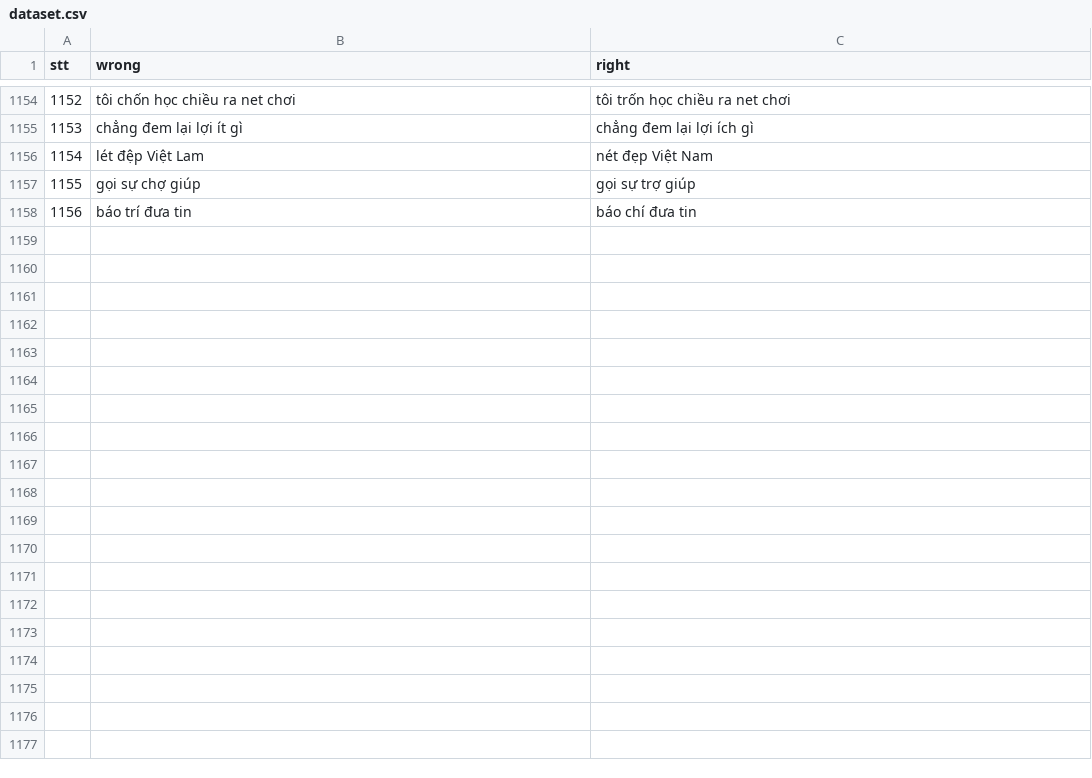
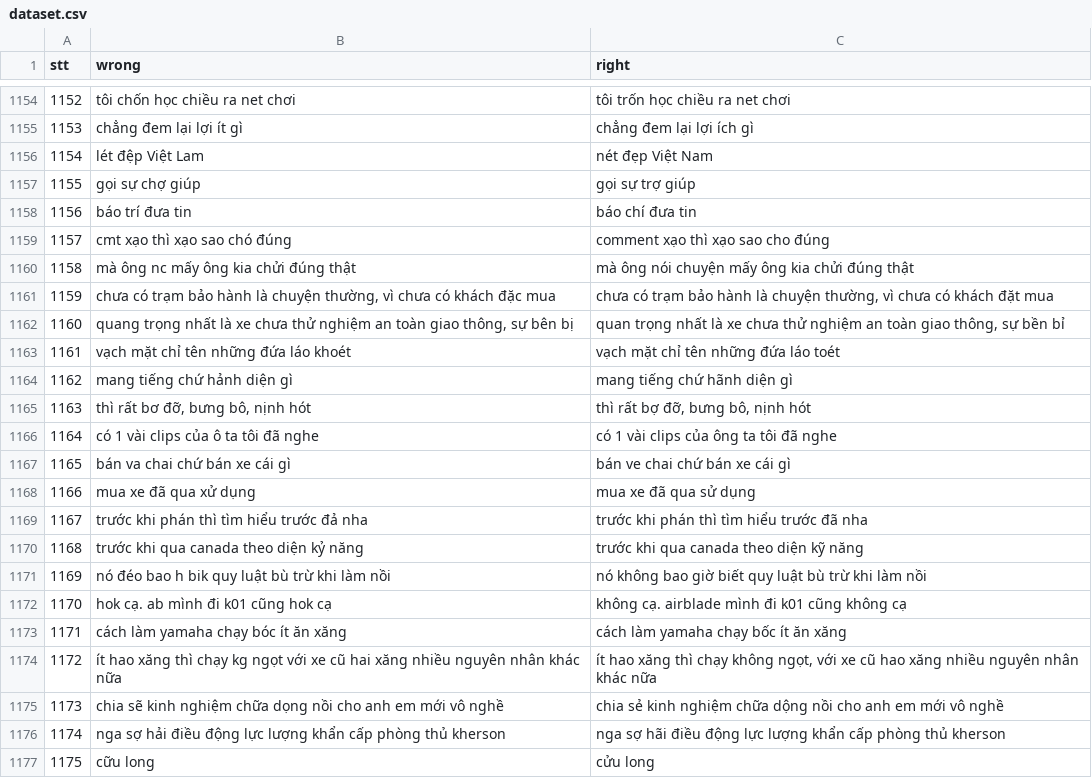
Before and after one commit to WhySchools/VMDS-vietnamese-misspell-dataset-from-Social-media, a CSV file: Dataset/dataset.csv, drawn as a sheet; only a part is shown, gaps mark what is left out; the diff covers the shown part only; the diff names each change by its address in the sheet, - before the commit and + after, or states it on an @@ line.

Commit message:
Update 1203 cases

```diff
--- a/Dataset/dataset.csv
+++ b/Dataset/dataset.csv
+row 1159: 1157 | cmt xạo thì xạo sao chó đúng | comment xạo thì xạo sao cho đúng
+row 1160: 1158 | mà ông nc mấy ông kia chửi đúng thật | mà ông nói chuyện mấy ông kia chửi đúng thật
+row 1161: 1159 | chưa có trạm bảo hành là chuyện thường, vì chưa có khách đặc mua | chưa có trạm bảo hành là chuyện thường, vì chưa có khách đặt mua
+row 1162: 1160 | quang trọng nhất là xe chưa thử nghiệm an toàn giao thông, sự bên bị | quan trọng nhất là xe chưa thử nghiệm an toàn giao thông, sự bền bỉ
+row 1163: 1161 | vạch mặt chỉ tên những đứa láo khoét | vạch mặt chỉ tên những đứa láo toét
+row 1164: 1162 | mang tiếng chứ hảnh diện gì | mang tiếng chứ hãnh diện gì
+row 1165: 1163 | thì rất bơ đỡ, bưng bô, nịnh hót | thì rất bợ đỡ, bưng bô, nịnh hót
+row 1166: 1164 | có 1 vài clips của ô ta tôi đã nghe | có 1 vài clips của ông ta tôi đã nghe
+row 1167: 1165 | bán va chai chứ bán xe cái gì | bán ve chai chứ bán xe cái gì
+row 1168: 1166 | mua xe đã qua xử dụng | mua xe đã qua sử dụng
+row 1169: 1167 | trước khi phán thì tìm hiểu trước đả nha | trước khi phán thì tìm hiểu trước đã nha
+row 1170: 1168 | trước khi qua canada theo diện kỷ năng | trước khi qua canada theo diện kỹ năng
+row 1171: 1169 | nó đéo bao h bik quy luật bù trừ khi làm nồi | nó không bao giờ biết quy luật bù trừ khi làm nồi
+row 1172: 1170 | hok cạ. ab mình đi k01 cũng hok cạ | không cạ. airblade mình đi k01 cũng không cạ
+row 1173: 1171 | cách làm yamaha chạy bóc ít ăn xăng | cách làm yamaha chạy bốc ít ăn xăng
+row 1174: 1172 | ít hao xăng thì chạy kg ngọt với xe cũ hai xăng nhiều nguyên nhân khác nữa | ít hao xăng thì chạy không ngọt, với xe cũ hao xăng nhiều nguyên nhân khác nữa
+row 1175: 1173 | chia sẽ kinh nghiệm chữa dọng nồi cho anh em mới vô nghề | chia sẻ kinh nghiệm chữa dộng nồi cho anh em mới vô nghề
+row 1176: 1174 | nga sợ hải điều động lực lượng khẩn cấp phòng thủ kherson | nga sợ hãi điều động lực lượng khẩn cấp phòng thủ kherson
+row 1177: 1175 | cữu long | cửu long
```
Also changed, not shown: 27 added rows elsewhere in this file.
